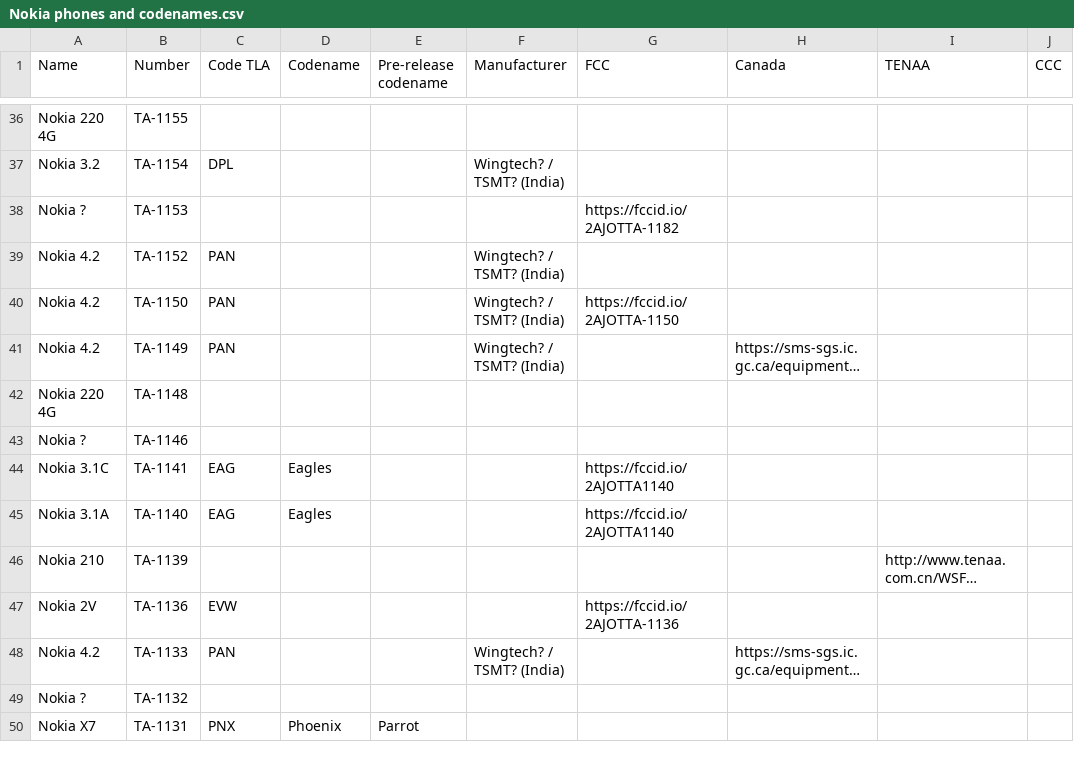
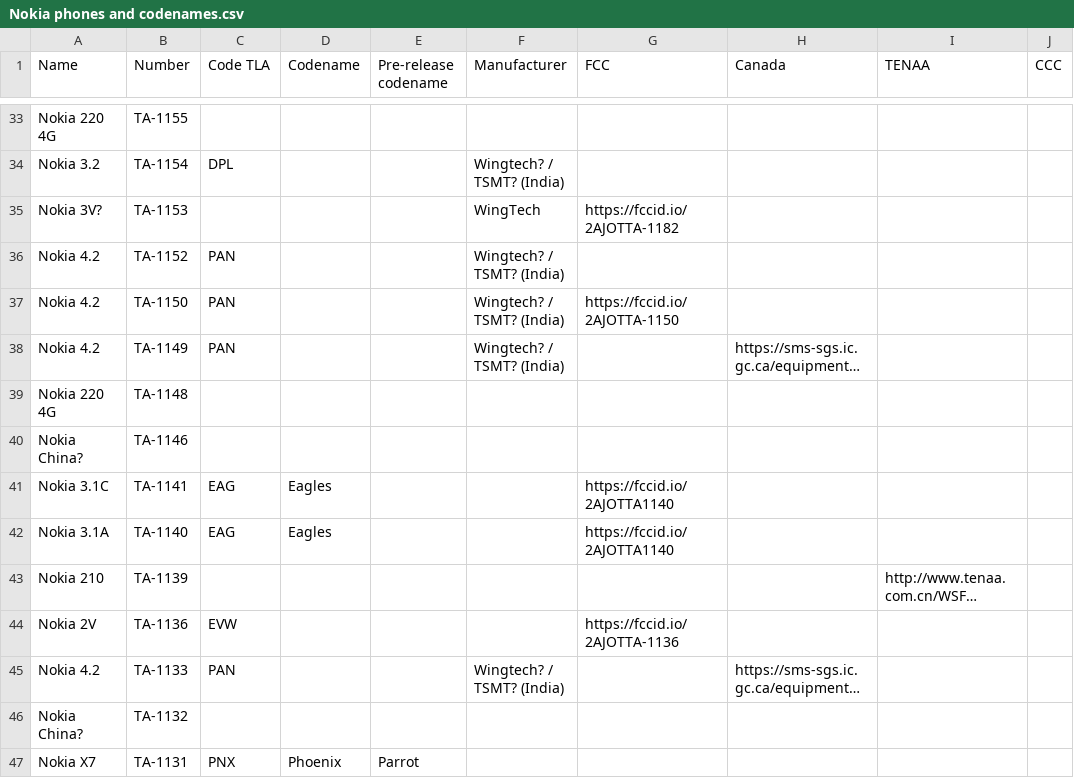
Before and after one commit to madb1lly/HMD-Nokia-phones-data, a CSV file: Nokia phones and codenames.csv, drawn as a sheet; only a part is shown, gaps mark what is left out; long unchanged cells end in …; addresses are those after the commit; the diff covers the shown part only; the diff names each change by its address in the sheet, - before the commit and + after, or states it on an @@ line.

```diff
--- a/Nokia phones and codenames.csv
+++ b/Nokia phones and codenames.csv
-A35 (Name): Nokia ?
+A35 (Name): Nokia 3V?
-F35 (Manufacturer): (empty)
+F35 (Manufacturer): WingTech
-A40 (Name): Nokia ?
+A40 (Name): Nokia China?
-A46 (Name): Nokia ?
+A46 (Name): Nokia China?
```
Also changed, not shown: 3 removed rows and 28 edited cells elsewhere in this file.
